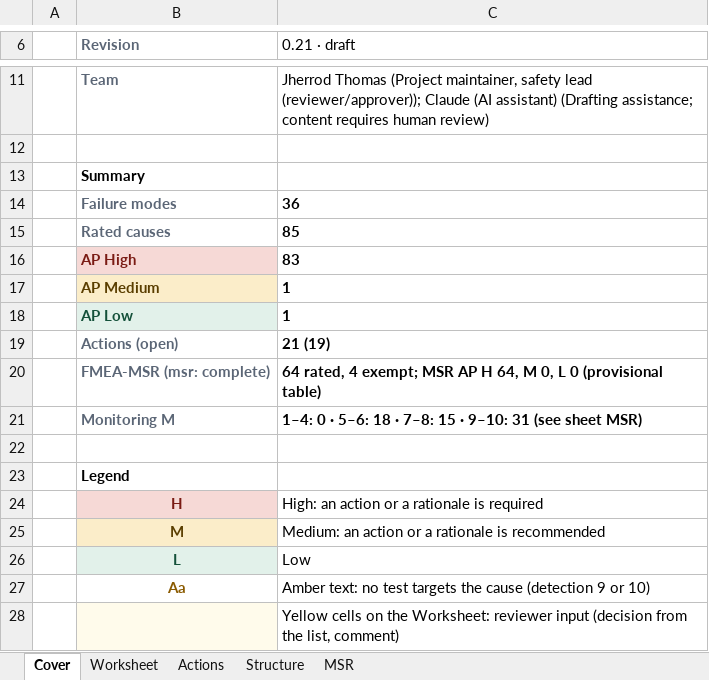
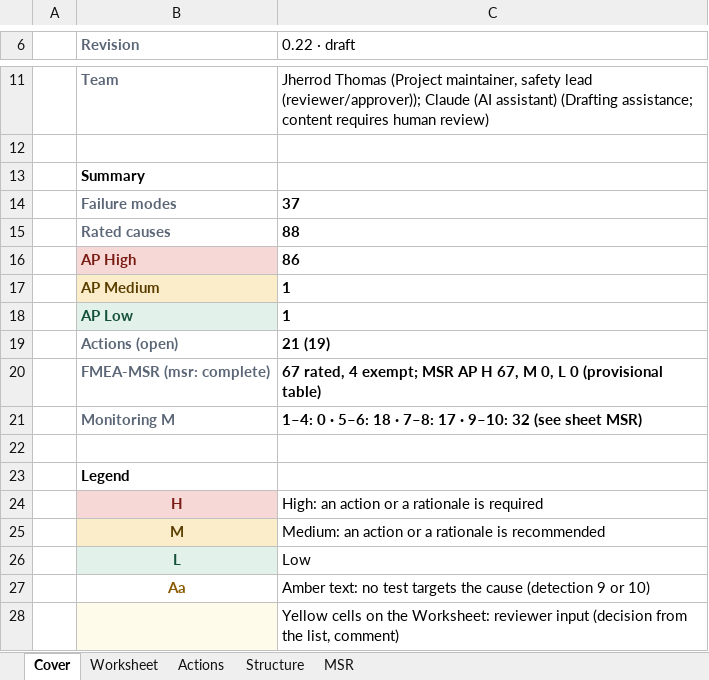
Before and after one commit to jherrodthomas/LionDriver, an Excel workbook: assurance/08-analyses/fmea/exports/review/system-fmea-review.xlsx, sheet Cover, drawn as a sheet; only a part is shown, gaps mark what is left out; values as stored, in another font and other column widths than the file's, no borders; the diff names each change by its address in the sheet, - before the commit and + after, or states it on an @@ line.

```diff
--- a/assurance/08-analyses/fmea/exports/review/system-fmea-review.xlsx (sheet Cover)
+++ b/assurance/08-analyses/fmea/exports/review/system-fmea-review.xlsx (sheet Cover)
-C6: 0.21 · draft
+C6: 0.22 · draft
-C14 (0.22 · draft): 36
+C14 (0.22 · draft): 37
-C15 (0.22 · draft): 85
+C15 (0.22 · draft): 88
-C16 (0.22 · draft): 83
+C16 (0.22 · draft): 86
-C20 (0.22 · draft): 64 rated, 4 exempt; MSR AP H 64, M 0,…
+C20 (0.22 · draft): 67 rated, 4 exempt; MSR AP H 67, M 0,…
-C21 (0.22 · draft): …· 7–8: 15 · 9–10: 31 (see sheet…
+C21 (0.22 · draft): …· 7–8: 17 · 9–10: 32 (see sheet…
```
Also changed, not shown: sheet MSR, sheet Worksheet, sheet Actions, 18 other files.
